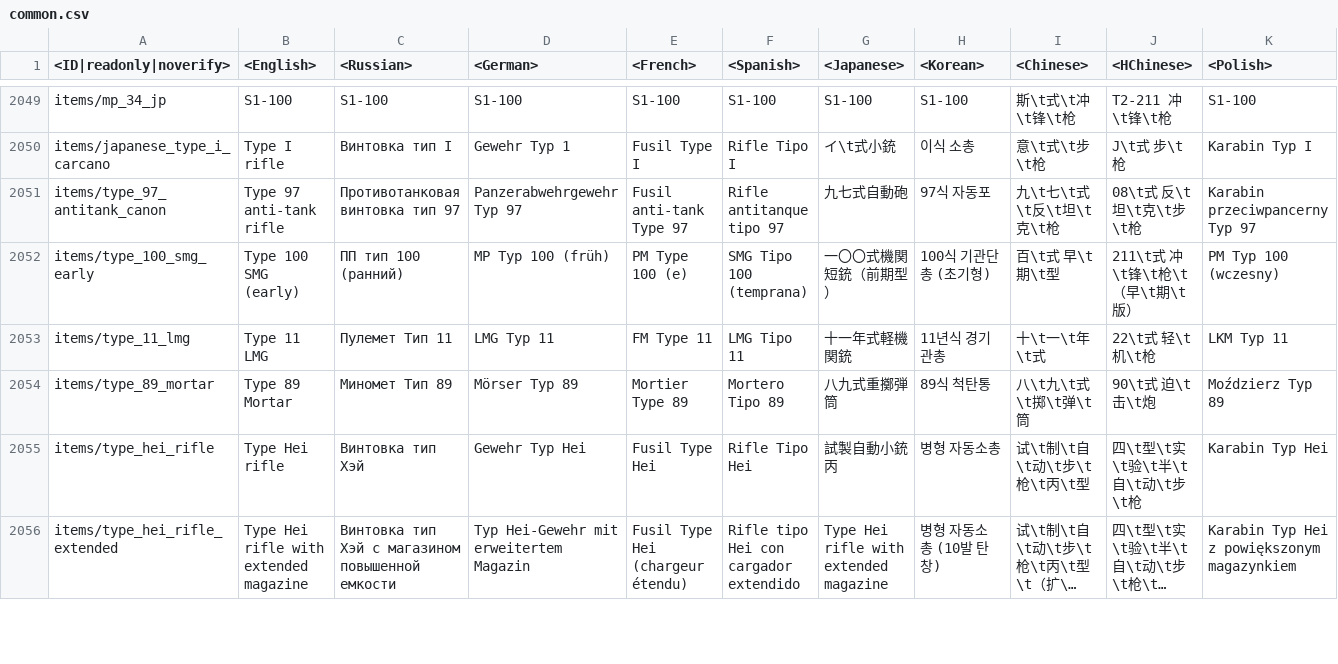
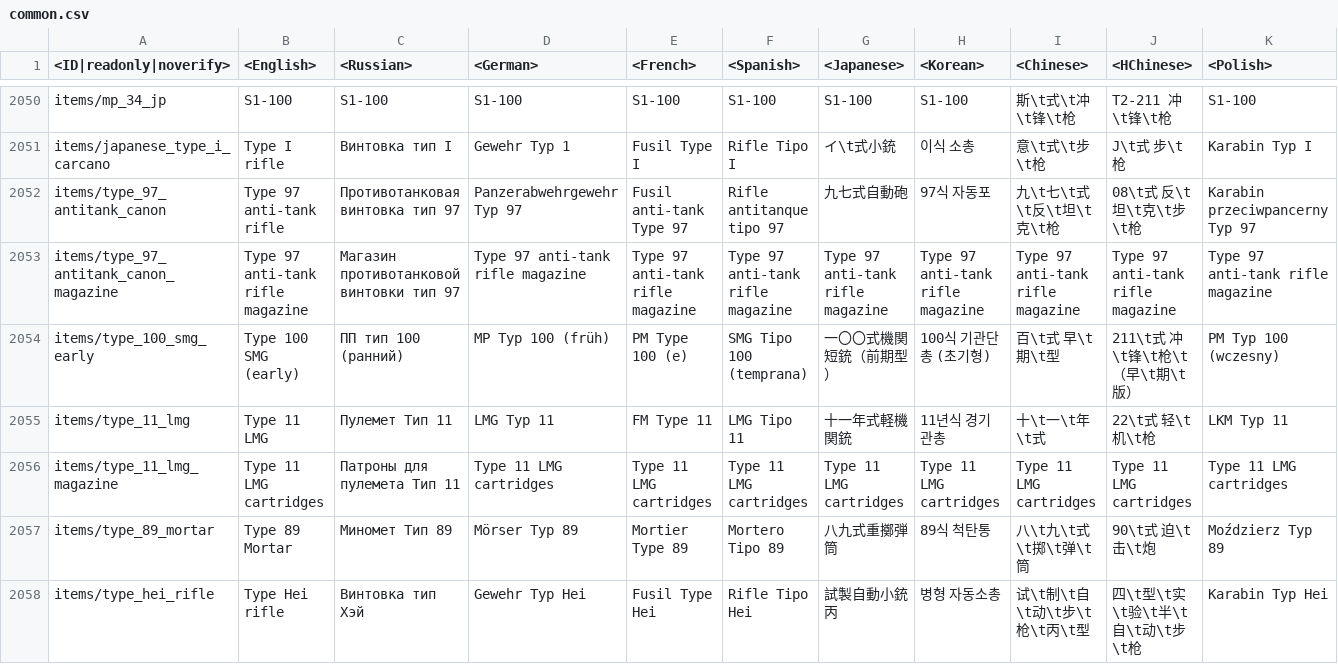
Before and after one commit to VaultDweller087/Enlisted-Datamine, a CSV file: enlisted-lang.vromfs.bin_u/lang/common/common.csv, drawn as a sheet; only a part is shown, gaps mark what is left out; the shorter side is filled out with more unchanged rows; long unchanged cells end in …; the diff covers the shown part only; the diff names each change by its address in the sheet, - before the commit and + after, or states it on an @@ line.

```diff
--- a/enlisted-lang.vromfs.bin_u/lang/common/common.csv
+++ b/enlisted-lang.vromfs.bin_u/lang/common/common.csv
+row 2053: items/type_97_antitank_canon_magazine | Type 97 anti-tank rifle magazine | Магазин противотанковой винтовки тип 97 | Type 97 anti-tank rifle magazine | Type 97 anti-tank rifle magazine | Type 97 anti-tank rifle magazine | Type 97 anti-tank rifle magazine | Type 97 anti-tank rifle magazine | Type 97 anti-tank rifle magazine | Type 97 anti-tank rifle magazine | Type 97 anti-tank rifle magazine
+row 2056: items/type_11_lmg_magazine | Type 11 LMG cartridges | Патроны для пулемета Тип 11 | Type 11 LMG cartridges | Type 11 LMG cartridges | Type 11 LMG cartridges | Type 11 LMG cartridges | Type 11 LMG cartridges | Type 11 LMG cartridges | Type 11 LMG cartridges | Type 11 LMG cartridges
```
Also changed, not shown: 3 added rows elsewhere in this file, 26 other files.
